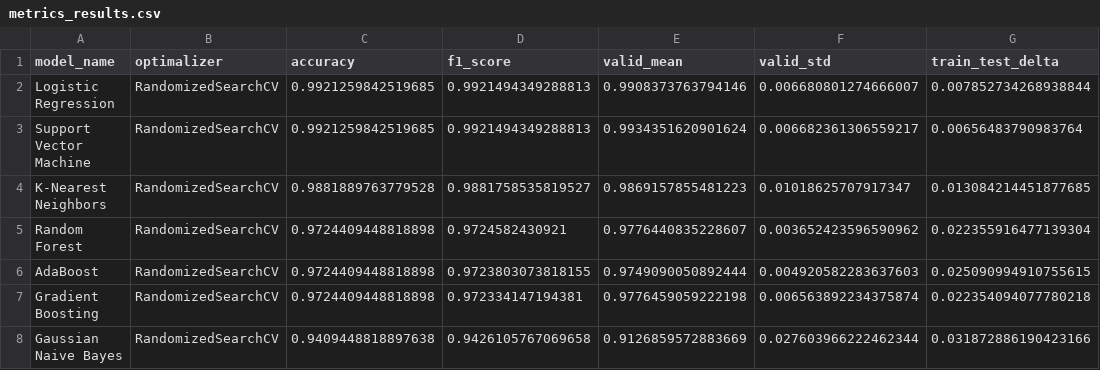
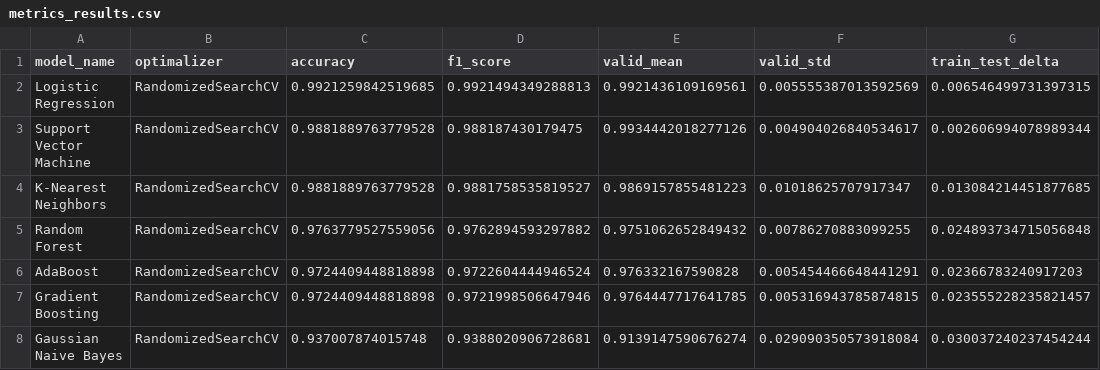
Before and after one commit to WexTheX/Bachelor-E2511, a CSV file: OutputFiles/metrics_results.csv, drawn as a sheet.

```diff
--- a/OutputFiles/metrics_results.csv
+++ b/OutputFiles/metrics_results.csv
@@ -1,8 +1,8 @@
 model_name,optimalizer,accuracy,f1_score,valid_mean,valid_std,train_test_delta
-Logistic Regression,RandomizedSearchCV,0.9921259842519685,0.9921494349288813,0.9908373763794146,0.006680801274666007,0.007852734268938844
-Support Vector Machine,RandomizedSearchCV,0.9921259842519685,0.9921494349288813,0.9934351620901624,0.006682361306559217,0.00656483790983764
+Logistic Regression,RandomizedSearchCV,0.9921259842519685,0.9921494349288813,0.9921436109169561,0.005555387013592569,0.006546499731397315
+Support Vector Machine,RandomizedSearchCV,0.9881889763779528,0.988187430179475,0.9934442018277126,0.004904026840534617,0.002606994078989344
 K-Nearest Neighbors,RandomizedSearchCV,0.9881889763779528,0.9881758535819527,0.9869157855481223,0.01018625707917347,0.013084214451877685
-Random Forest,RandomizedSearchCV,0.9724409448818898,0.9724582430921,0.9776440835228607,0.003652423596590962,0.022355916477139304
-AdaBoost,RandomizedSearchCV,0.9724409448818898,0.9723803073818155,0.9749090050892444,0.004920582283637603,0.025090994910755615
-Gradient Boosting,RandomizedSearchCV,0.9724409448818898,0.972334147194381,0.9776459059222198,0.006563892234375874,0.022354094077780218
-Gaussian Naive Bayes,RandomizedSearchCV,0.9409448818897638,0.9426105767069658,0.9126859572883669,0.027603966222462344,0.031872886190423166
+Random Forest,RandomizedSearchCV,0.9763779527559056,0.9762894593297882,0.9751062652849432,0.00786270883099255,0.024893734715056848
+AdaBoost,RandomizedSearchCV,0.9724409448818898,0.9722604444946524,0.976332167590828,0.005454466648441291,0.02366783240917203
+Gradient Boosting,RandomizedSearchCV,0.9724409448818898,0.9721998506647946,0.9764447717641785,0.005316943785874815,0.023555228235821457
+Gaussian Naive Bayes,RandomizedSearchCV,0.937007874015748,0.9388020906728681,0.9139147590676274,0.029090350573918084,0.030037240237454244
```
Also changed, not shown: 8 other files.
